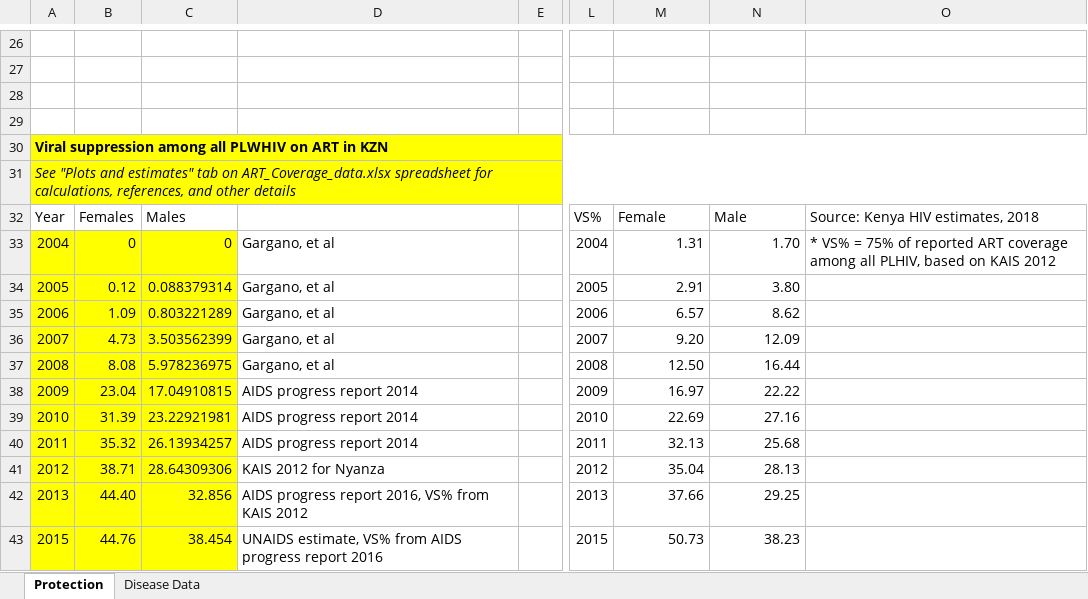
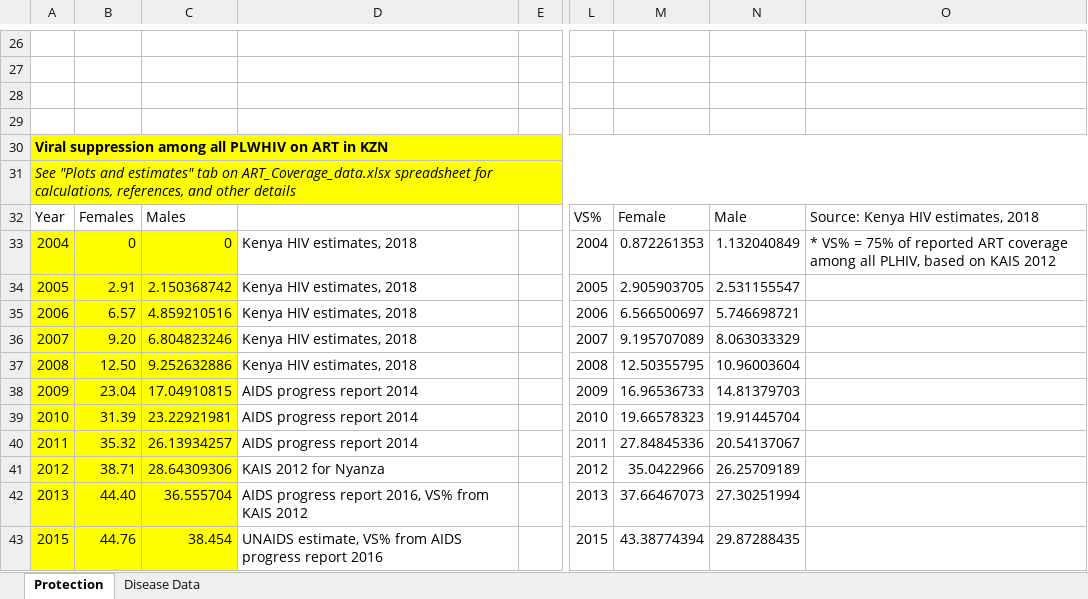
Before and after one commit to ICRC-Models/HHCoM, an Excel workbook: Config/HIV_parameters_Kenya.xlsx, sheet Protection, drawn as a sheet; only a part is shown, gaps mark what is left out; values as stored, in another font and other column widths than the file's, no borders; the diff covers the shown part only; the diff names each change by its address in the sheet, - before the commit and + after, or states it on an @@ line.

Commit message:
Increase mue2 and mue3 to fit UN pop data

```diff
--- a/Config/HIV_parameters_Kenya.xlsx (sheet Protection)
+++ b/Config/HIV_parameters_Kenya.xlsx (sheet Protection)
-D33:D37: Gargano, et al
+D33:D37: Kenya HIV estimates, 2018
-M33: 1.31
+M33: 0.872261353
-N33: 1.70
+N33: 1.132040849
-B34: 0.12
+B34: 2.91
-C34: 0.088379314
+C34: 2.150368742
-M34: 2.91
+M34: 2.905903705
-N34: 3.80
+N34: 2.531155547
-B35: 1.09
+B35: 6.57
-C35: 0.803221289
+C35: 4.859210516
-M35: 6.57
+M35: 6.566500697
-N35: 8.62
+N35: 5.746698721
-B36: 4.73
+B36: 9.20
-C36: 3.503562399
+C36: 6.804823246
-M36: 9.20
+M36: 9.195707089
-N36: 12.09
+N36: 8.063033329
-B37: 8.08
+B37: 12.50
-C37: 5.978236975
+C37: 9.252632886
-M37: 12.50
+M37: 12.50355795
-N37: 16.44
+N37: 10.96003604
-M38: 16.97
+M38: 16.96536733
-N38: 22.22
+N38: 14.81379703
-M39: 22.69
+M39: 19.66578323
-N39: 27.16
+N39: 19.91445704
-M40: 32.13
+M40: 27.84845336
-N40: 25.68
+N40: 20.54137067
-M41: 35.04
+M41: 35.0422966
-N41: 28.13
+N41: 26.25709189
-C42: 32.856
+C42: 36.555704
-M42: 37.66
+M42: 37.66467073
-N42: 29.25
+N42: 27.30251994
-M43: 50.73
+M43: 43.38774394
-N43: 38.23
+N43: 29.87288435
```
Also changed, not shown: 9 edited cells elsewhere in this sheet, 4 other files.
